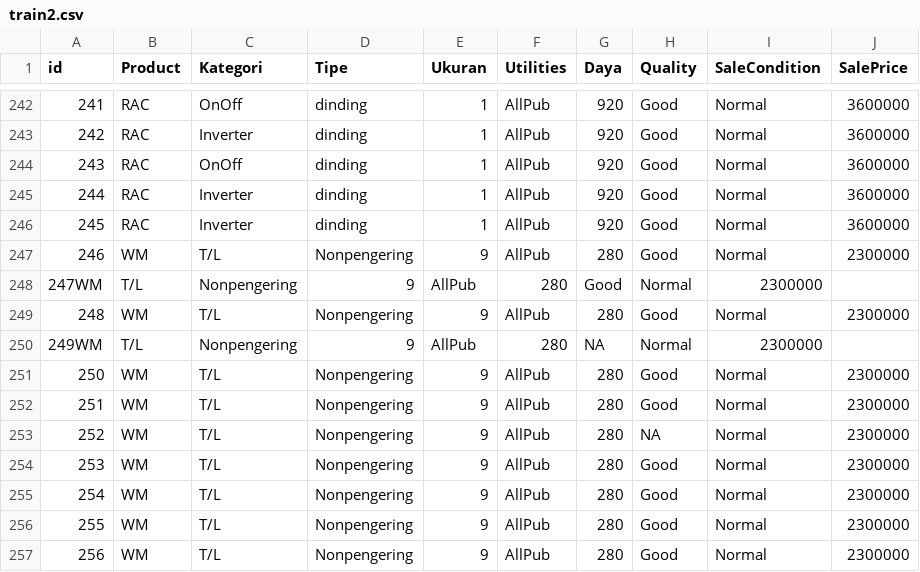
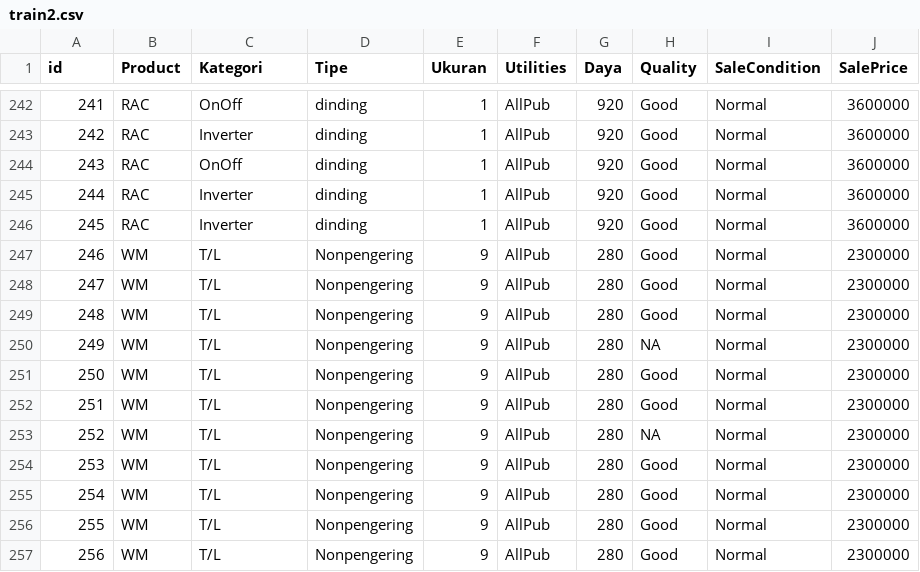
Before and after one commit to ahmadsuryahadi0/data-TA, a CSV file: train2.csv, drawn as a sheet; only a part is shown, gaps mark what is left out.

Commit message:
Update train2.csv

```diff
--- a/train2.csv
+++ b/train2.csv
@@ -247,5 +247,5 @@ id,Product,Kategori,Tipe,Ukuran,Utilities,Daya,Quality,SaleCondition,SalePrice
 246,WM,T/L,Nonpengering,9,AllPub,280,Good,Normal,2300000
-247WM,T/L,Nonpengering,9,AllPub,280,Good,Normal,2300000
+247,WM,T/L,Nonpengering,9,AllPub,280,Good,Normal,2300000
 248,WM,T/L,Nonpengering,9,AllPub,280,Good,Normal,2300000
-249WM,T/L,Nonpengering,9,AllPub,280,NA,Normal,2300000
+249,WM,T/L,Nonpengering,9,AllPub,280,NA,Normal,2300000
 250,WM,T/L,Nonpengering,9,AllPub,280,Good,Normal,2300000
```
